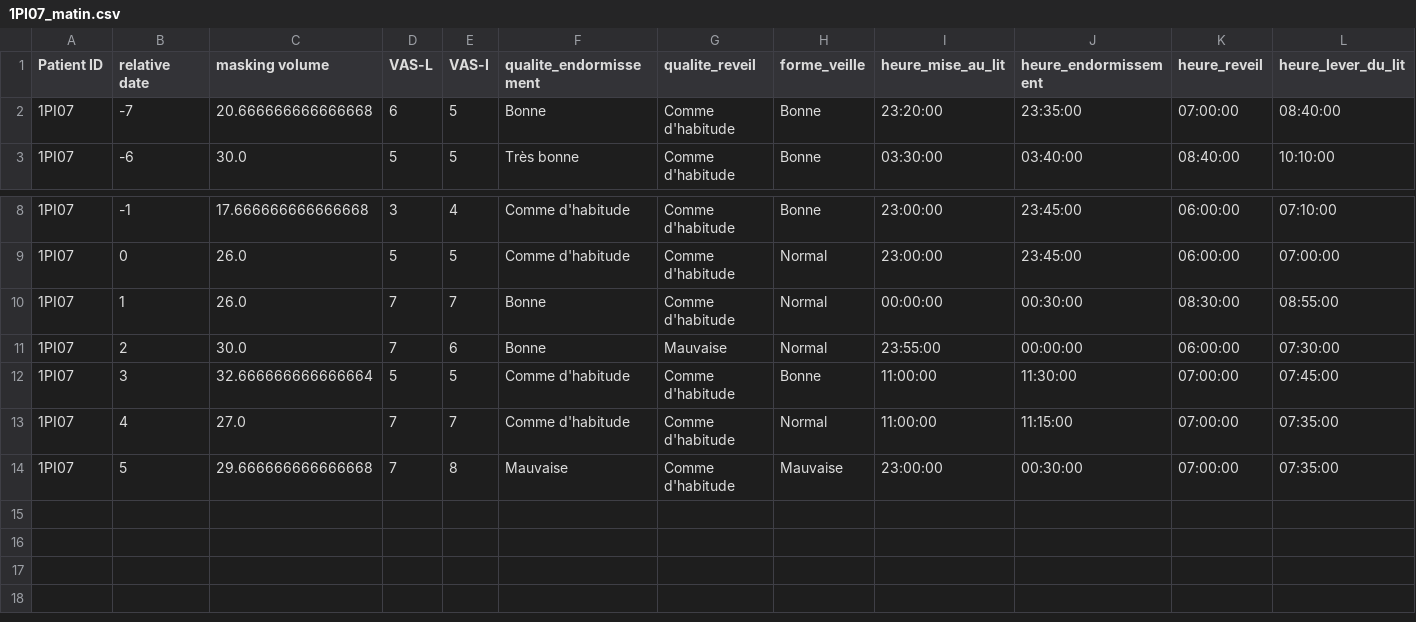
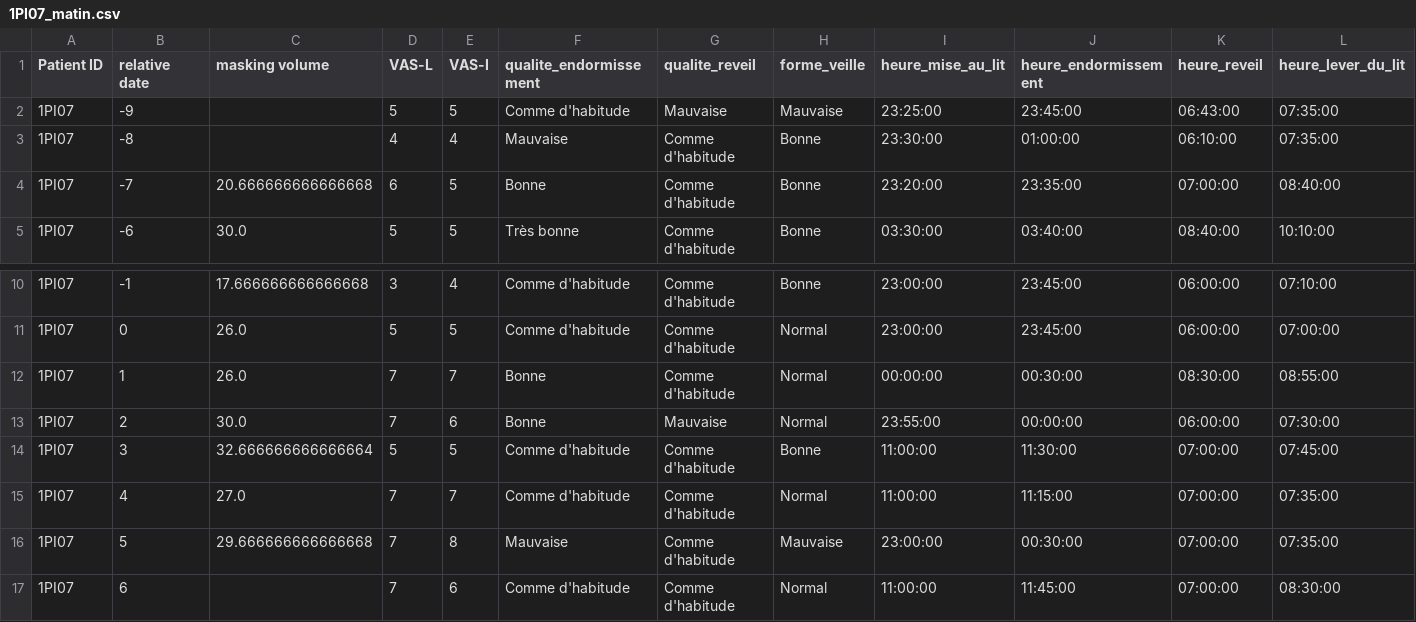
Before and after one commit to lkorczowski/tinnitus-nocturnal-stimulation, a CSV file: df_matin/1PI07_matin.csv, drawn as a sheet; only a part is shown, gaps mark what is left out; the diff names each change by its address in the sheet, - before the commit and + after, or states it on an @@ line.

```diff
--- a/df_matin/1PI07_matin.csv
+++ b/df_matin/1PI07_matin.csv
+row 2: 1PI07 | -9 |  | 5 | 5 | Comme d'habitude | Mauvaise | Mauvaise | 23:25:00 | 23:45:00 | 06:43:00 | 07:35:00
+row 3: 1PI07 | -8 |  | 4 | 4 | Mauvaise | Comme d'habitude | Bonne | 23:30:00 | 01:00:00 | 06:10:00 | 07:35:00
+row 17: 1PI07 | 6 |  | 7 | 6 | Comme d'habitude | Comme d'habitude | Normal | 11:00:00 | 11:45:00 | 07:00:00 | 08:30:00
```
Also changed, not shown: df_matin/1GB18_matin.csv, df_matin/1MA16_matin.csv, 11 other files.
